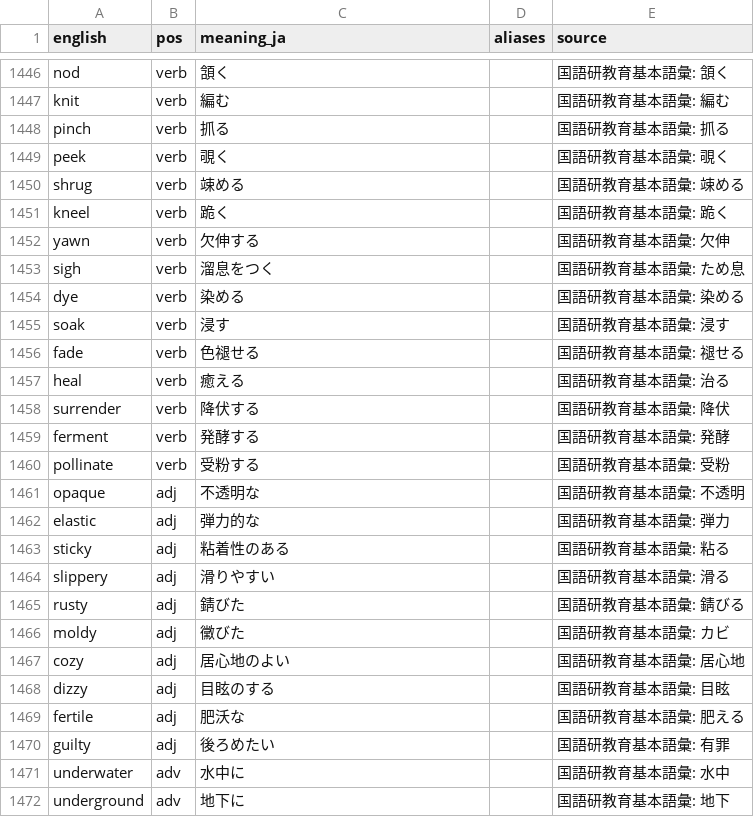
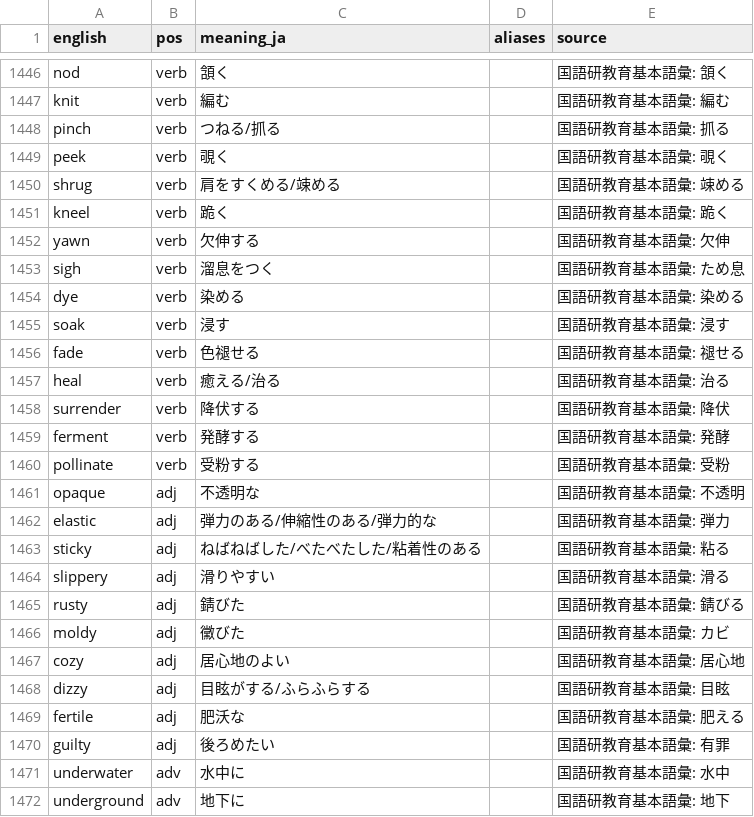
Before and after one commit to kohga1220-stack/logi, a CSV file: dictionary/anti_additions.csv, drawn as a sheet; only a part is shown, gaps mark what is left out.

```diff
--- a/dictionary/anti_additions.csv
+++ b/dictionary/anti_additions.csv
@@ -1447,5 +1447,5 @@ nod,verb,頷く,,国語研教育基本語彙: 頷く
 knit,verb,編む,,国語研教育基本語彙: 編む
-pinch,verb,抓る,,国語研教育基本語彙: 抓る
+pinch,verb,つねる/抓る,,国語研教育基本語彙: 抓る
 peek,verb,覗く,,国語研教育基本語彙: 覗く
-shrug,verb,竦める,,国語研教育基本語彙: 竦める
+shrug,verb,肩をすくめる/竦める,,国語研教育基本語彙: 竦める
 kneel,verb,跪く,,国語研教育基本語彙: 跪く
@@ -1456,3 +1456,3 @@ soak,verb,浸す,,国語研教育基本語彙: 浸す
 fade,verb,色褪せる,,国語研教育基本語彙: 褪せる
-heal,verb,癒える,,国語研教育基本語彙: 治る
+heal,verb,癒える/治る,,国語研教育基本語彙: 治る
 surrender,verb,降伏する,,国語研教育基本語彙: 降伏
@@ -1461,4 +1461,4 @@ pollinate,verb,受粉する,,国語研教育基本語彙: 受粉
 opaque,adj,不透明な,,国語研教育基本語彙: 不透明
-elastic,adj,弾力的な,,国語研教育基本語彙: 弾力
-sticky,adj,粘着性のある,,国語研教育基本語彙: 粘る
+elastic,adj,弾力のある/伸縮性のある/弾力的な,,国語研教育基本語彙: 弾力
+sticky,adj,ねばねばした/べたべたした/粘着性のある,,国語研教育基本語彙: 粘る
 slippery,adj,滑りやすい,,国語研教育基本語彙: 滑る
@@ -1467,3 +1467,3 @@ moldy,adj,黴びた,,国語研教育基本語彙: カビ
 cozy,adj,居心地のよい,,国語研教育基本語彙: 居心地
-dizzy,adj,目眩のする,,国語研教育基本語彙: 目眩
+dizzy,adj,目眩がする/ふらふらする,,国語研教育基本語彙: 目眩
 fertile,adj,肥沃な,,国語研教育基本語彙: 肥える
```
Also changed, not shown: dictionary/final.csv, dictionary/word_review.csv, 3 other files.
